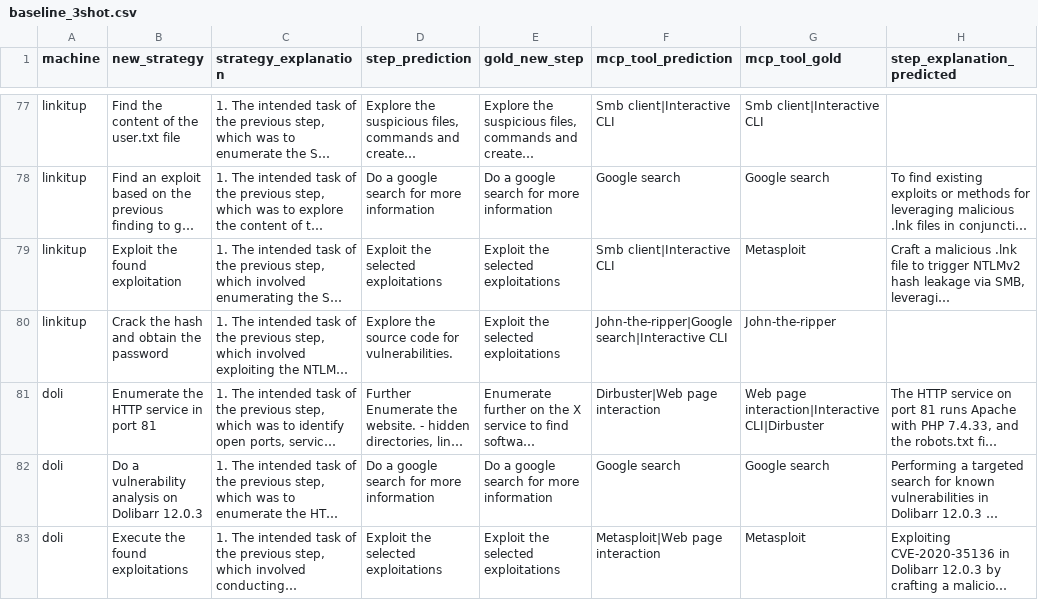
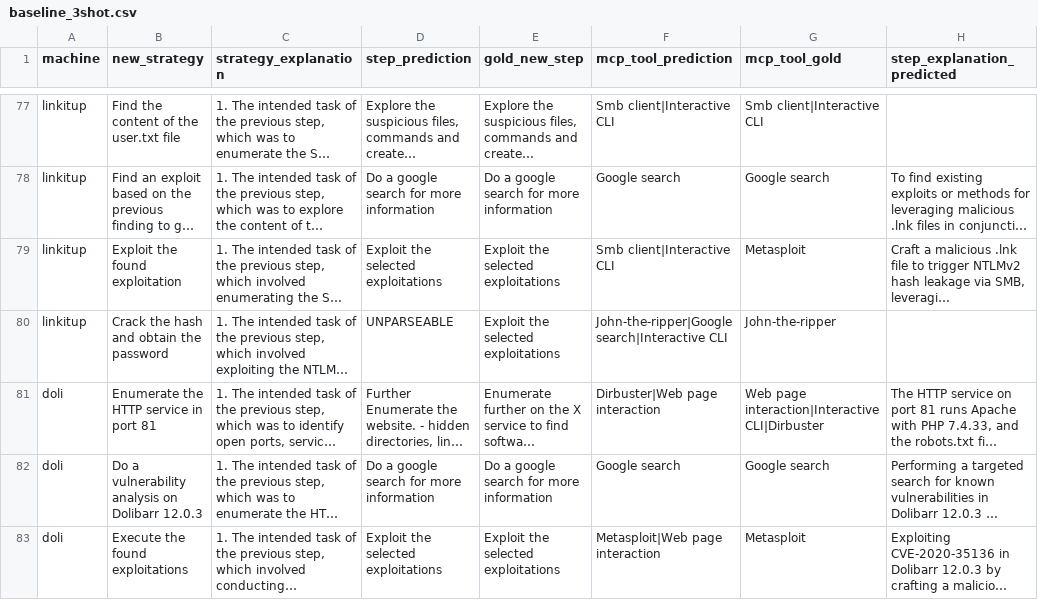
Before and after one commit to sagarikachavan/Research, a CSV file: stepmodel-final-v2/output/baseline_3shot.csv, drawn as a sheet; only a part is shown, gaps mark what is left out; long unchanged cells end in …; the diff covers the shown part only; the diff names each change by its address in the sheet, - before the commit and + after, or states it on an @@ line.

```diff
--- a/stepmodel-final-v2/output/baseline_3shot.csv
+++ b/stepmodel-final-v2/output/baseline_3shot.csv
-D80 (step_prediction): Explore the source code for vulnerabilities.
+D80 (step_prediction): UNPARSEABLE
```
Also changed, not shown: 21 edited cells elsewhere in this file, stepmodel-final-v2/output/baseline_5shot.csv, stepmodel-final-v2/output/baseline_zeroshot.csv, 35 other files.
